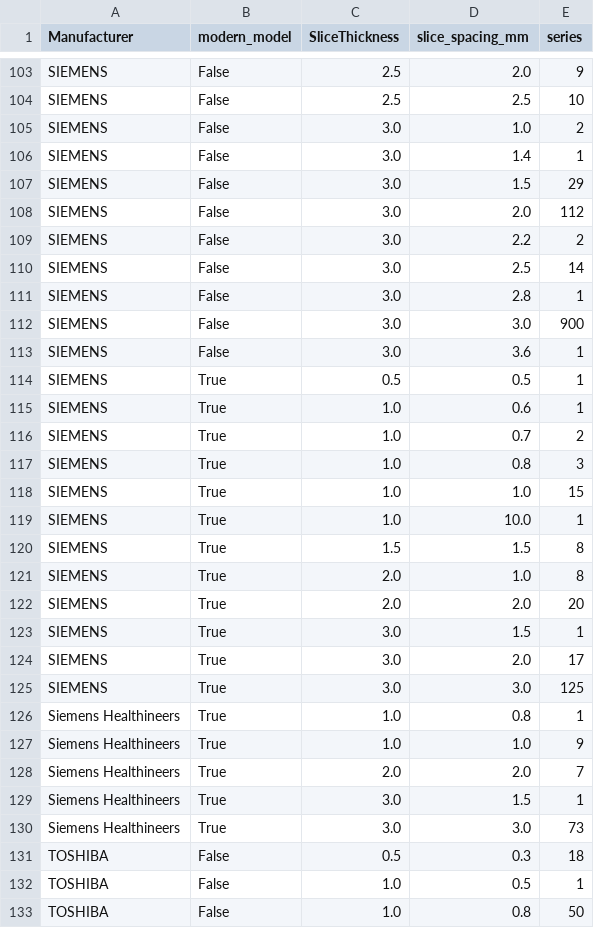
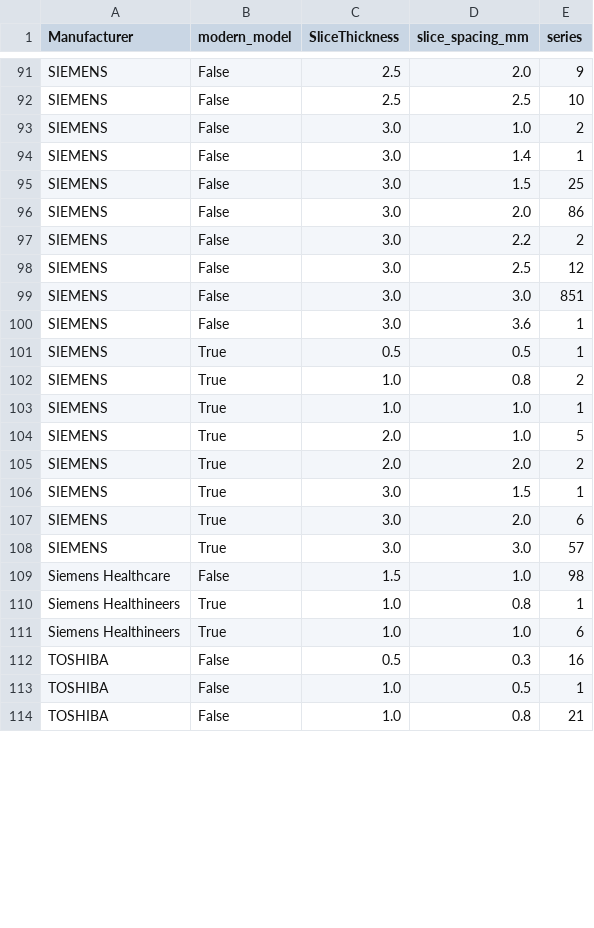
Before and after one commit to shforgh02/imaging-sae, a CSV file: imgsae/exploratory/lung_l2/results/x12/x12_scatter_counts.csv, drawn as a sheet; only a part is shown, gaps mark what is left out; the diff covers the shown part only.

```diff
--- a/imgsae/exploratory/lung_l2/results/x12/x12_scatter_counts.csv
+++ b/imgsae/exploratory/lung_l2/results/x12/x12_scatter_counts.csv
@@ -106,28 +94,21 @@ SIEMENS,False,3.0,1.0,2
 SIEMENS,False,3.0,1.4,1
-SIEMENS,False,3.0,1.5,29
-SIEMENS,False,3.0,2.0,112
+SIEMENS,False,3.0,1.5,25
+SIEMENS,False,3.0,2.0,86
 SIEMENS,False,3.0,2.2,2
-SIEMENS,False,3.0,2.5,14
-SIEMENS,False,3.0,2.8,1
-SIEMENS,False,3.0,3.0,900
+SIEMENS,False,3.0,2.5,12
+SIEMENS,False,3.0,3.0,851
 SIEMENS,False,3.0,3.6,1
 SIEMENS,True,0.5,0.5,1
-SIEMENS,True,1.0,0.6,1
-SIEMENS,True,1.0,0.7,2
-SIEMENS,True,1.0,0.8,3
-SIEMENS,True,1.0,1.0,15
-SIEMENS,True,1.0,10.0,1
-SIEMENS,True,1.5,1.5,8
-SIEMENS,True,2.0,1.0,8
-SIEMENS,True,2.0,2.0,20
+SIEMENS,True,1.0,0.8,2
+SIEMENS,True,1.0,1.0,1
+SIEMENS,True,2.0,1.0,5
+SIEMENS,True,2.0,2.0,2
 SIEMENS,True,3.0,1.5,1
-SIEMENS,True,3.0,2.0,17
-SIEMENS,True,3.0,3.0,125
+SIEMENS,True,3.0,2.0,6
+SIEMENS,True,3.0,3.0,57
+Siemens Healthcare,False,1.5,1.0,98
 Siemens Healthineers,True,1.0,0.8,1
-Siemens Healthineers,True,1.0,1.0,9
-Siemens Healthineers,True,2.0,2.0,7
-Siemens Healthineers,True,3.0,1.5,1
-Siemens Healthineers,True,3.0,3.0,73
-TOSHIBA,False,0.5,0.3,18
+Siemens Healthineers,True,1.0,1.0,6
+TOSHIBA,False,0.5,0.3,16
 TOSHIBA,False,1.0,0.5,1
-TOSHIBA,False,1.0,0.8,50
+TOSHIBA,False,1.0,0.8,21
```
Also changed, not shown: 14 removed rows and 47 edited cells elsewhere in this file, imgsae/exploratory/lung_l2/results/x12/x12_per_collection.csv, imgsae/exploratory/lung_l2/results/x12/x12_qc_sample.csv, 3 other files.
